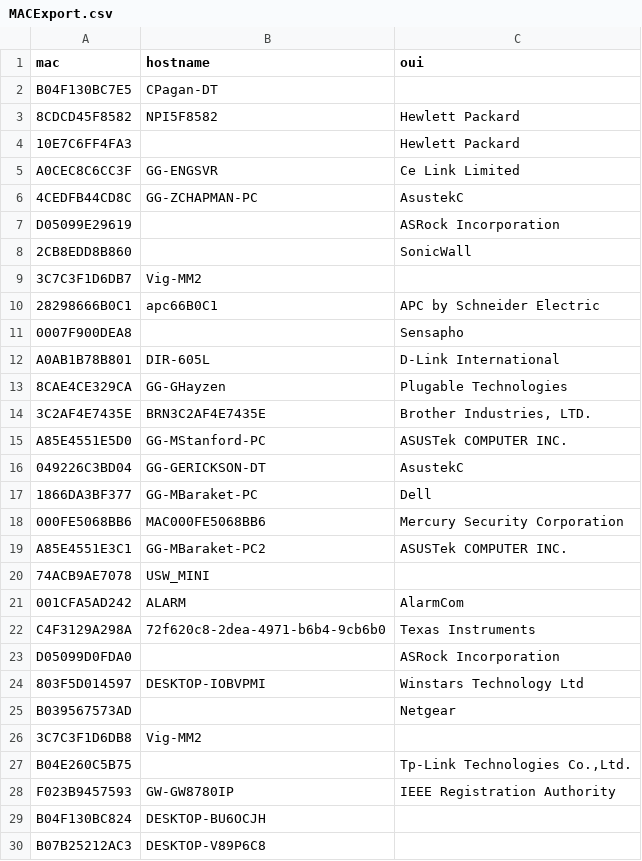
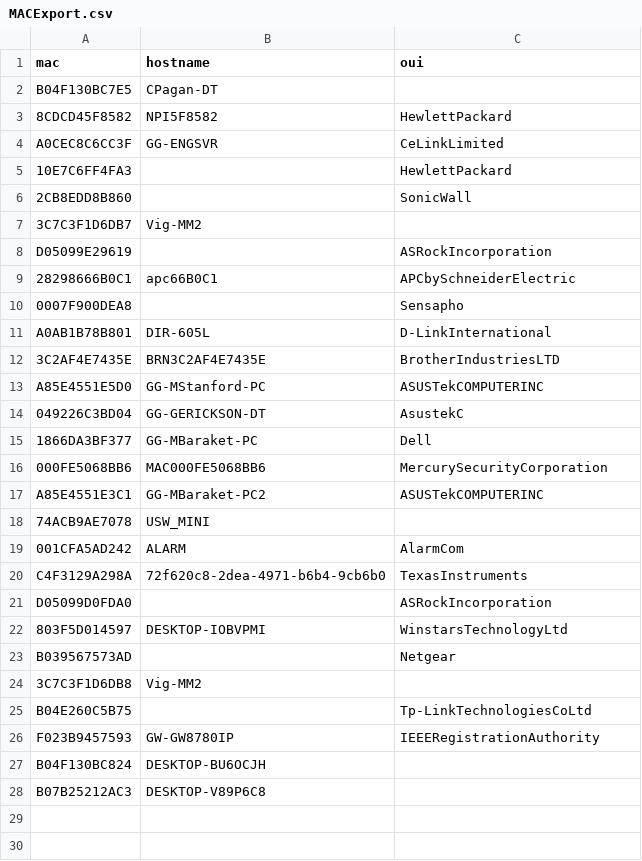
Before and after one commit to mreagan-epion/Managed-LAN-PowerShell, a CSV file: MACExport.csv, drawn as a sheet.

```diff
--- a/MACExport.csv
+++ b/MACExport.csv
@@ -2,28 +2,26 @@
 "B04F130BC7E5","CPagan-DT",""
-"8CDCD45F8582","NPI5F8582","Hewlett Packard"
-"10E7C6FF4FA3","","Hewlett Packard"
-"A0CEC8C6CC3F","GG-ENGSVR","Ce Link Limited"
-"4CEDFB44CD8C","GG-ZCHAPMAN-PC","AsustekC"
-"D05099E29619","","ASRock Incorporation"
+"8CDCD45F8582","NPI5F8582","HewlettPackard"
+"A0CEC8C6CC3F","GG-ENGSVR","CeLinkLimited"
+"10E7C6FF4FA3","","HewlettPackard"
 "2CB8EDD8B860","","SonicWall"
 "3C7C3F1D6DB7","Vig-MM2",""
-"28298666B0C1","apc66B0C1","APC by Schneider Electric"
+"D05099E29619","","ASRockIncorporation"
+"28298666B0C1","apc66B0C1","APCbySchneiderElectric"
 "0007F900DEA8","","Sensapho"
-"A0AB1B78B801","DIR-605L","D-Link International"
-"8CAE4CE329CA","GG-GHayzen","Plugable Technologies"
-"3C2AF4E7435E","BRN3C2AF4E7435E","Brother Industries, LTD."
-"A85E4551E5D0","GG-MStanford-PC","ASUSTek COMPUTER INC."
+"A0AB1B78B801","DIR-605L","D-LinkInternational"
+"3C2AF4E7435E","BRN3C2AF4E7435E","BrotherIndustriesLTD"
+"A85E4551E5D0","GG-MStanford-PC","ASUSTekCOMPUTERINC"
 "049226C3BD04","GG-GERICKSON-DT","AsustekC"
 "1866DA3BF377","GG-MBaraket-PC","Dell"
-"000FE5068BB6","MAC000FE5068BB6","Mercury Security Corporation"
-"A85E4551E3C1","GG-MBaraket-PC2","ASUSTek COMPUTER INC."
+"000FE5068BB6","MAC000FE5068BB6","MercurySecurityCorporation"
+"A85E4551E3C1","GG-MBaraket-PC2","ASUSTekCOMPUTERINC"
 "74ACB9AE7078","USW_MINI",""
 "001CFA5AD242","ALARM","AlarmCom"
-"C4F3129A298A","72f620c8-2dea-4971-b6b4-9cb6b0","Texas Instruments"
-"D05099D0FDA0","","ASRock Incorporation"
-"803F5D014597","DESKTOP-IOBVPMI","Winstars Technology Ltd"
+"C4F3129A298A","72f620c8-2dea-4971-b6b4-9cb6b0","TexasInstruments"
+"D05099D0FDA0","","ASRockIncorporation"
+"803F5D014597","DESKTOP-IOBVPMI","WinstarsTechnologyLtd"
 "B039567573AD","","Netgear"
 "3C7C3F1D6DB8","Vig-MM2",""
-"B04E260C5B75","","Tp-Link Technologies Co.,Ltd."
-"F023B9457593","GW-GW8780IP","IEEE Registration Authority"
+"B04E260C5B75","","Tp-LinkTechnologiesCoLtd"
+"F023B9457593","GW-GW8780IP","IEEERegistrationAuthority"
 "B04F130BC824","DESKTOP-BU6OCJH",""
```
Also changed, not shown: 1 other file.
